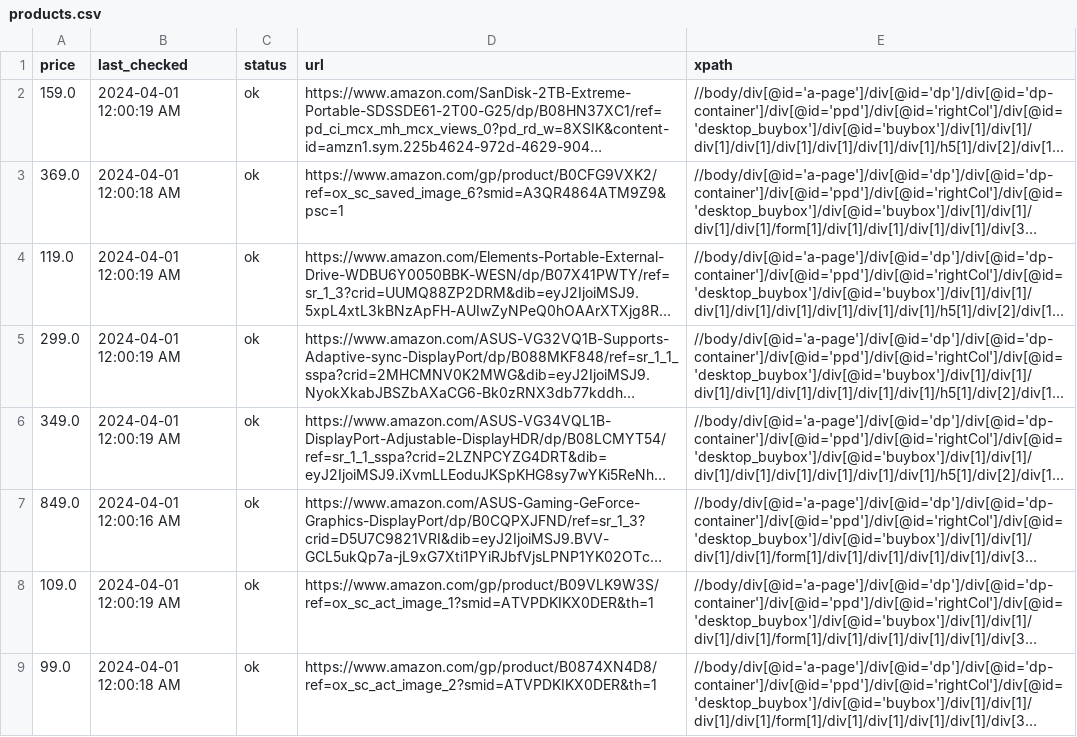
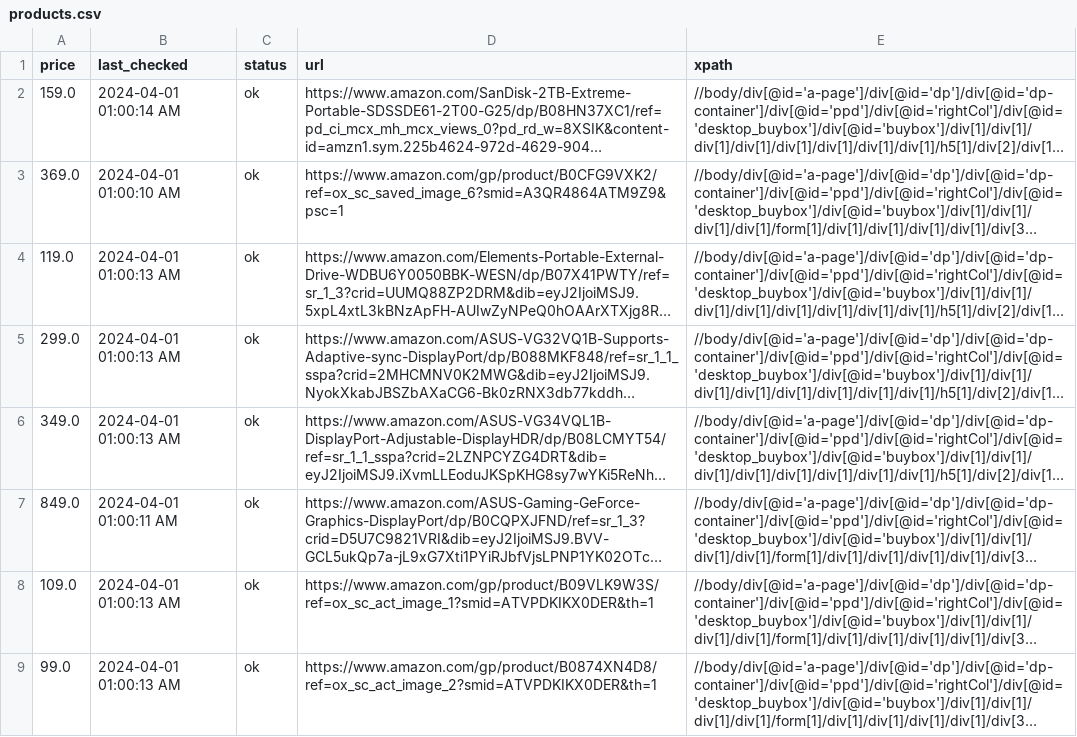
Before and after one commit to misranrifat/price-tracker, a CSV file: products.csv, drawn as a sheet; long unchanged cells end in …; the diff names each change by its address in the sheet, - before the commit and + after, or states it on an @@ line.

Commit message:
Updating products.csv and app.log

```diff
--- a/products.csv
+++ b/products.csv
-B2 (last_checked): 2024-04-01 12:00:19 AM
+B2 (last_checked): 2024-04-01 01:00:14 AM
-B3 (last_checked): 2024-04-01 12:00:18 AM
+B3 (last_checked): 2024-04-01 01:00:10 AM
-B4:B6 (last_checked): 2024-04-01 12:00:19 AM
+B4:B6 (last_checked): 2024-04-01 01:00:13 AM
-B7 (last_checked): 2024-04-01 12:00:16 AM
+B7 (last_checked): 2024-04-01 01:00:11 AM
-B8 (last_checked): 2024-04-01 12:00:19 AM
+B8 (last_checked): 2024-04-01 01:00:13 AM
-B9 (last_checked): 2024-04-01 12:00:18 AM
+B9 (last_checked): 2024-04-01 01:00:13 AM
```
Also changed, not shown: 1 other file.
